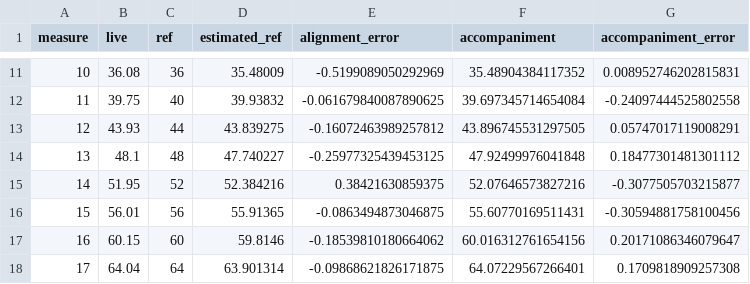
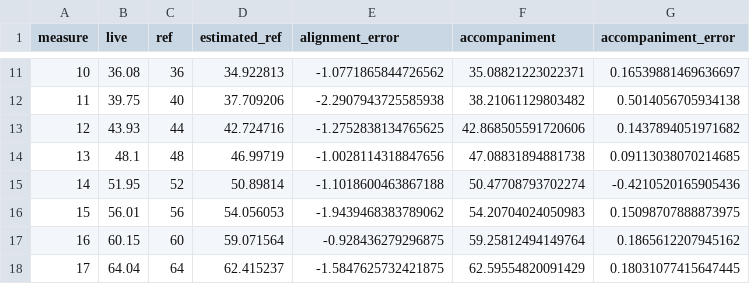
Before and after one commit to Purdue-Artificial-Intelligence-in-Music/Companion-code, a CSV file: output/error_analysis_per_measure_constant.csv, drawn as a sheet; only a part is shown, gaps mark what is left out; the diff covers the shown part only.

```diff
--- a/output/error_analysis_per_measure_constant.csv
+++ b/output/error_analysis_per_measure_constant.csv
@@ -11,8 +11,8 @@ measure,live,ref,estimated_ref,alignment_error,accompaniment,accompaniment_error
-10,36.08,36,35.48009,-0.5199089050292969,35.48904384117352,0.008952746202815831
-11,39.75,40,39.93832,-0.061679840087890625,39.697345714654084,-0.24097444525802558
-12,43.93,44,43.839275,-0.16072463989257812,43.896745531297505,0.05747017119008291
-13,48.1,48,47.740227,-0.25977325439453125,47.92499976041848,0.18477301481301112
-14,51.95,52,52.384216,0.38421630859375,52.07646573827216,-0.3077505703215877
-15,56.01,56,55.91365,-0.0863494873046875,55.60770169511431,-0.30594881758100456
-16,60.15,60,59.8146,-0.18539810180664062,60.016312761654156,0.20171086346079647
-17,64.04,64,63.901314,-0.09868621826171875,64.07229567266401,0.1709818909257308
+10,36.08,36,34.922813,-1.0771865844726562,35.08821223022371,0.16539881469636697
+11,39.75,40,37.709206,-2.2907943725585938,38.21061129803482,0.5014056705934138
+12,43.93,44,42.724716,-1.2752838134765625,42.868505591720606,0.1437894051971682
+13,48.1,48,46.99719,-1.0028114318847656,47.08831894881738,0.09113038070214685
+14,51.95,52,50.89814,-1.1018600463867188,50.47708793702274,-0.4210520165905436
+15,56.01,56,54.056053,-1.9439468383789062,54.20704024050983,0.15098707888873975
+16,60.15,60,59.071564,-0.928436279296875,59.25812494149764,0.1865612207945162
+17,64.04,64,62.415237,-1.5847625732421875,62.59554820091429,0.18031077415647445
```
Also changed, not shown: 104 edited cells elsewhere in this file, 5 other files.
